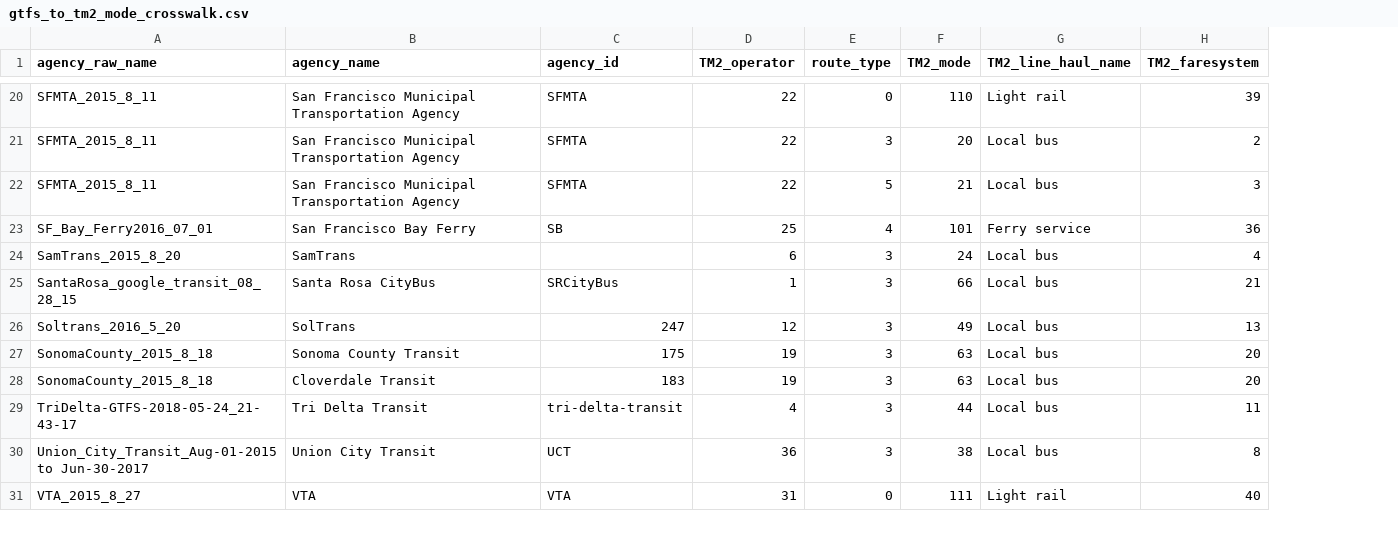
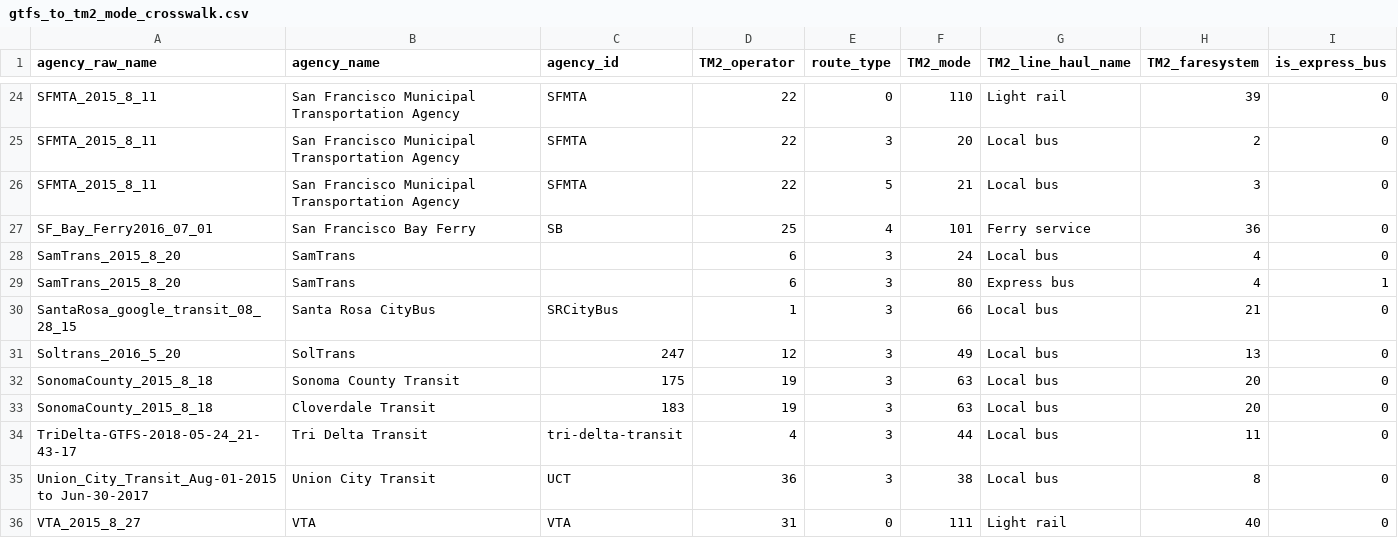
Before and after one commit to wsp-sag/Lasso, a CSV file: mtc_data/lookups/gtfs_to_tm2_mode_crosswalk.csv, drawn as a sheet; only a part is shown, gaps mark what is left out; the diff covers the shown part only; the diff names each change by its address in the sheet, - before the commit and + after, or states it on an @@ line.

Commit message:
tap methods and express bus method

```diff
--- a/mtc_data/lookups/gtfs_to_tm2_mode_crosswalk.csv
+++ b/mtc_data/lookups/gtfs_to_tm2_mode_crosswalk.csv
+column I (is_express_bus), rows 24-28: all 0; rows 30-36: all 0
+row 29: SamTrans_2015_8_20 | SamTrans |  | 6 | 3 | 80 | Express bus | 4 | 1
```
Also changed, not shown: 8 added rows elsewhere in this file, 9 other files.
